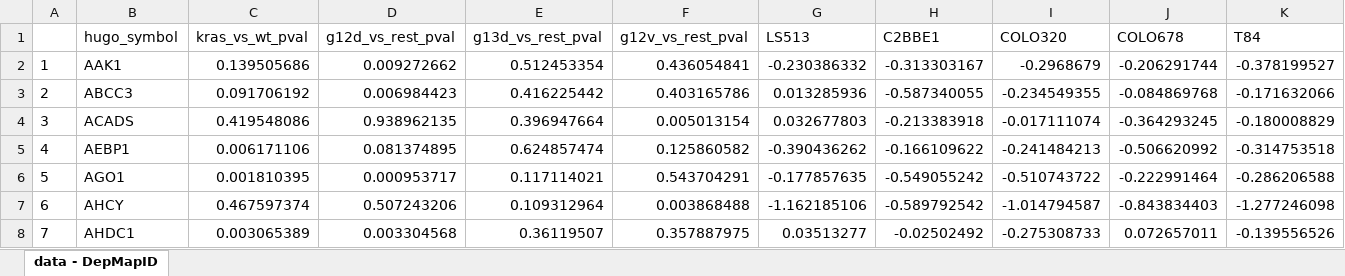
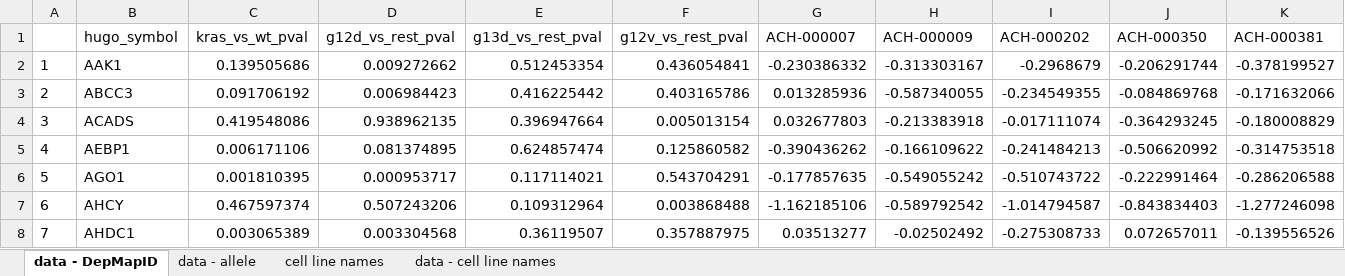
Before and after one commit to Kevin-Haigis-Lab/kras-allele-genetic-interactions, an Excel workbook: tables/90_30_synlet-for-shikha/kras-synlet-results.xlsx, sheet data - DepMapID, drawn as a sheet; only a part is shown; values as stored, in another font and other column widths than the file's, no borders; removed rows and columns are numbered as before the commit, all else as after; rows hold the shown columns only; the diff names each change by its address in the sheet, - before the commit and + after, or states it on an @@ line.

```diff
--- a/tables/90_30_synlet-for-shikha/kras-synlet-results.xlsx (sheet data - DepMapID)
+++ b/tables/90_30_synlet-for-shikha/kras-synlet-results.xlsx (sheet data - DepMapID)
+sheet tab: data - allele
+sheet tab: cell line names
+sheet tab: data - cell line names
-row 1:  | hugo_symbol | kras_vs_wt_pval | g12d_vs_rest_pval | g13d_vs_rest_pval | g12v_vs_rest_pval | LS513 | C2BBE1 | COLO320 | COLO678 | T84
+row 1:  | hugo_symbol | kras_vs_wt_pval | g12d_vs_rest_pval | g13d_vs_rest_pval | g12v_vs_rest_pval | ACH-000007 | ACH-000009 | ACH-000202 | ACH-000350 | ACH-000381
```
Also changed, not shown: 10 other files.
